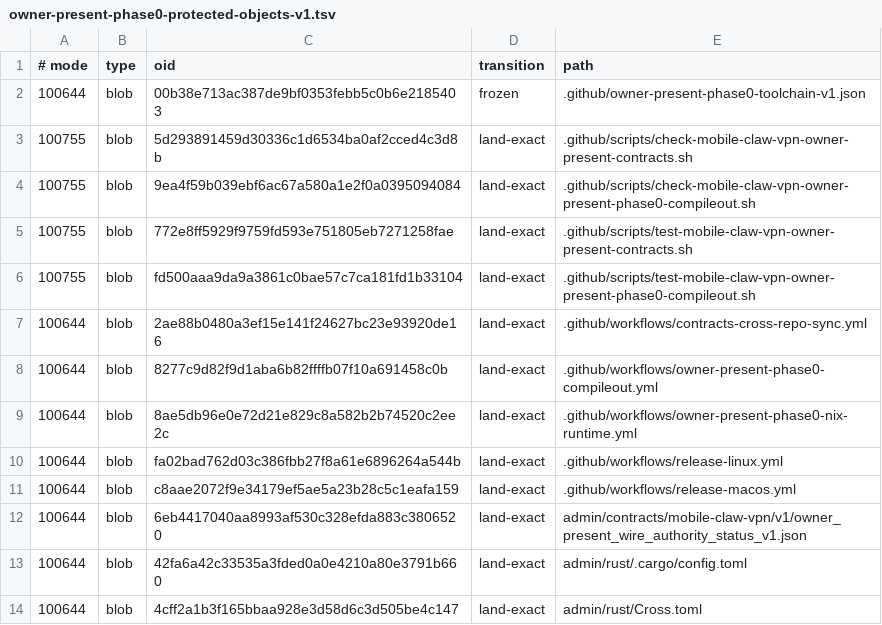
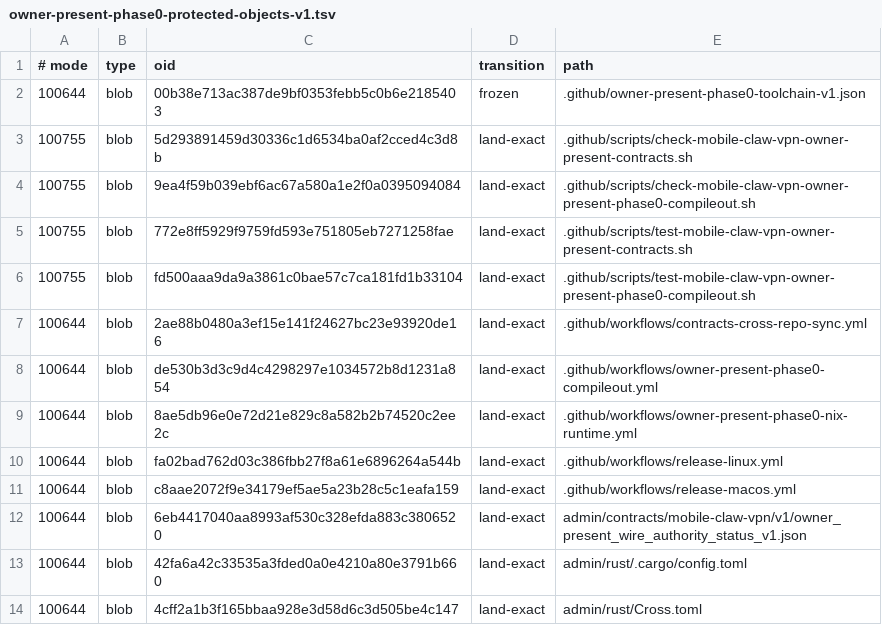
Before and after one commit to soyeht/theyos, a TSV file: .github/owner-present-phase0-protected-objects-v1.tsv, drawn as a sheet; only a part is shown.

Commit message:
fix(ci): budget the full Phase 0 boundary
The expanded structural matrix reached 37 of 39 real refusals before the 90-minute job ceiling cancelled it. Give the measured tail and composer enough headroom, and reseal the protected workflow object through the land-exact policy. Tracked by #485.

```diff
--- a/.github/owner-present-phase0-protected-objects-v1.tsv
+++ b/.github/owner-present-phase0-protected-objects-v1.tsv
@@ -7,3 +7,3 @@
 100644	blob	2ae88b0480a3ef15e141f24627bc23e93920de16	land-exact	.github/workflows/contracts-cross-repo-sync.yml
-100644	blob	8277c9d82f9d1aba6b82ffffb07f10a691458c0b	land-exact	.github/workflows/owner-present-phase0-compileout.yml
+100644	blob	de530b3d3c9d4c4298297e1034572b8d1231a854	land-exact	.github/workflows/owner-present-phase0-compileout.yml
 100644	blob	8ae5db96e0e72d21e829c8a582b2b74520c2ee2c	land-exact	.github/workflows/owner-present-phase0-nix-runtime.yml
```
Also changed, not shown: 1 other file.
